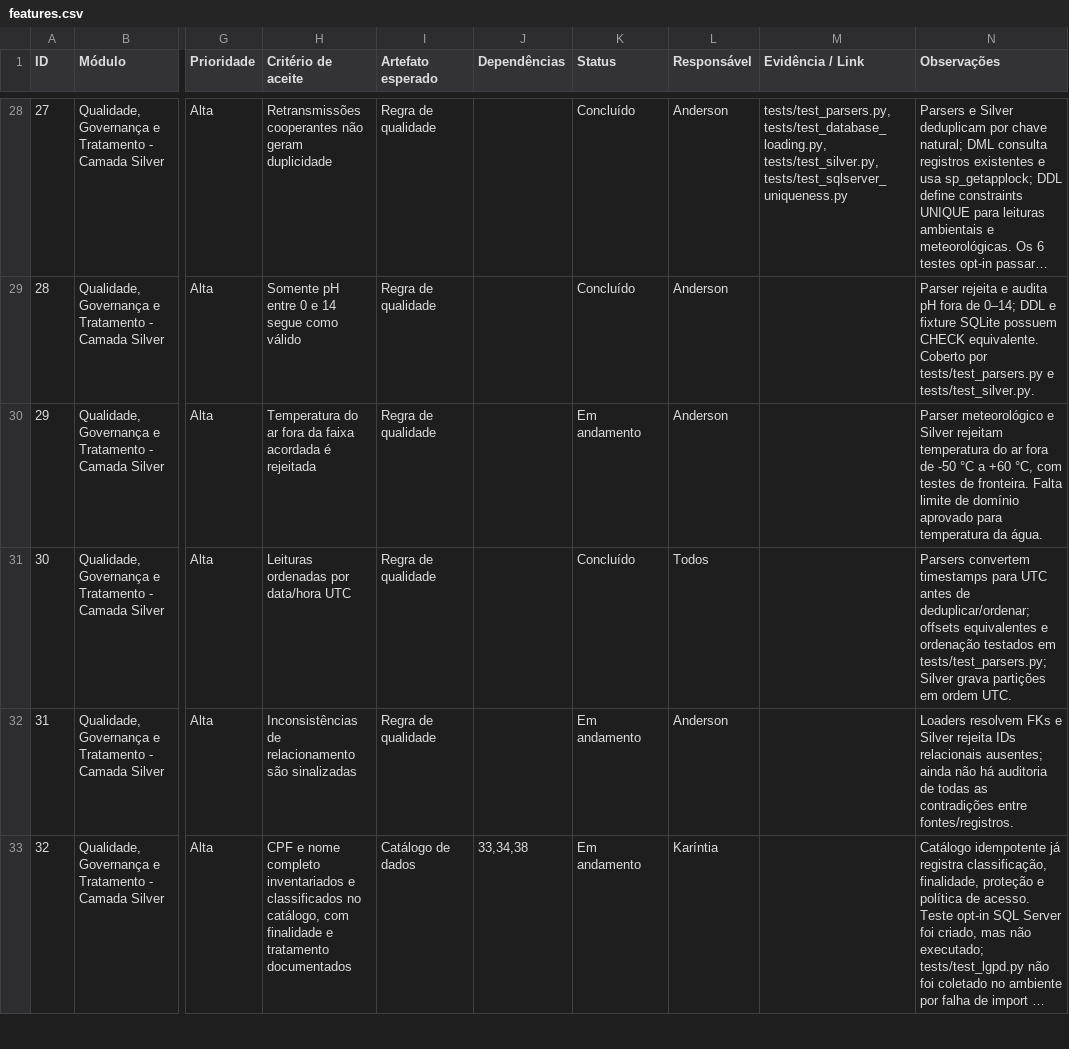
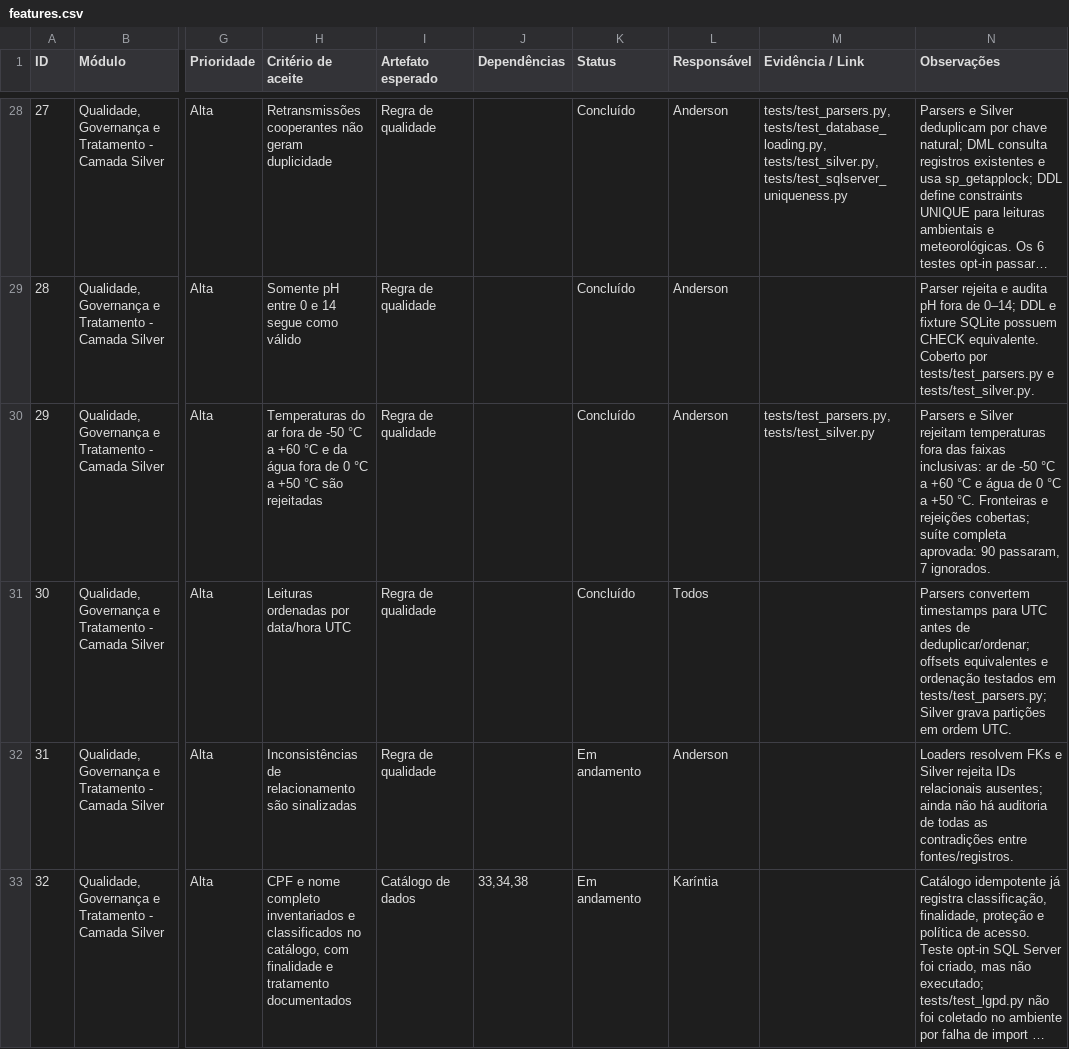
Before and after one commit to karintialuisa/meteorological-pycorders, a CSV file: features.csv, drawn as a sheet; only a part is shown, gaps mark what is left out; long unchanged cells end in …; the diff names each change by its address in the sheet, - before the commit and + after, or states it on an @@ line.

```diff
--- a/features.csv
+++ b/features.csv
-H30 (Critério de aceite): Temperatura do ar fora da faixa acordada é rejeitada
+H30 (Critério de aceite): Temperaturas do ar fora de -50 °C a +60 °C e da água fora de 0 °C a +50 °C são rejeitadas
-K30 (Status): Em andamento
+K30 (Status): Concluído
-M30 (Evidência / Link): (empty)
+M30 (Evidência / Link): tests/test_parsers.py, tests/test_silver.py
-N30 (Observações): Parser meteorológico e Silver rejeitam temperatura do ar fora de -50 °C a +60 °C, com testes de fronteira. Falta limite de domínio aprovado para temperatura da água.
+N30 (Observações): Parsers e Silver rejeitam temperaturas fora das faixas inclusivas: ar de -50 °C a +60 °C e água de 0 °C a +50 °C. Fronteiras e rejeições cobertas; suíte completa aprovada: 90 passaram, 7 ignorados.
```
Also changed, not shown: 7 other files.
